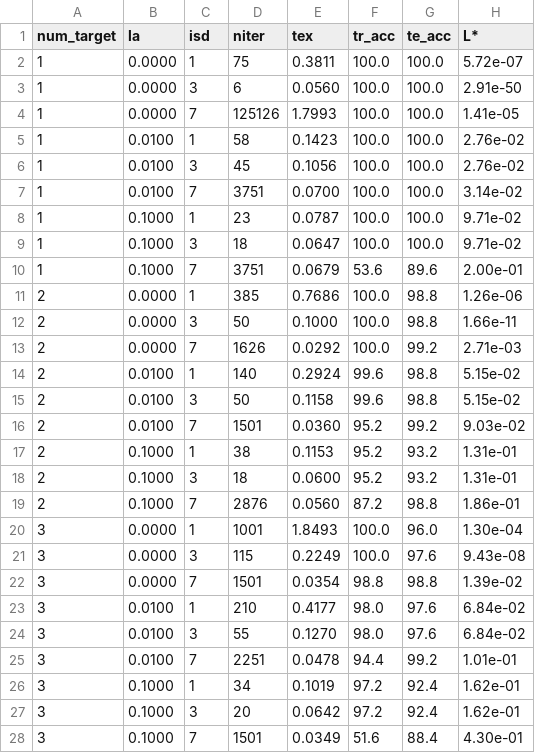
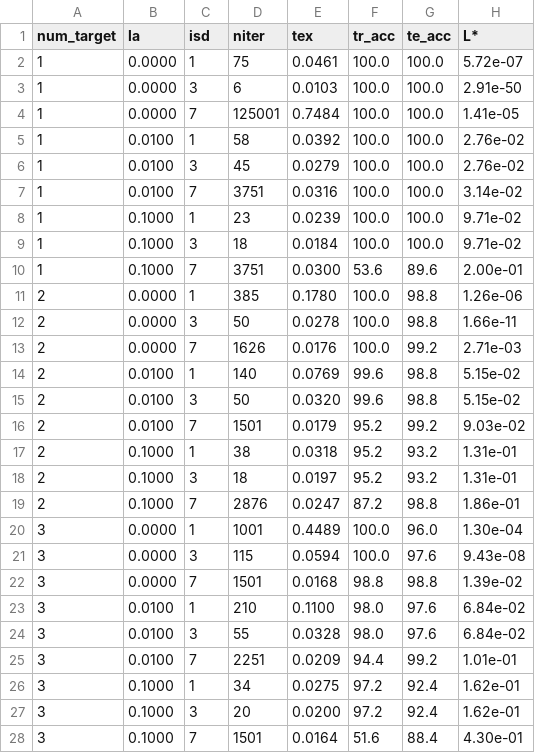
Before and after one commit to didac-alonso/Numbers-recognition, a CSV file: uo_nn_batch_123456-789101.csv, drawn as a sheet; only a part is shown; the diff covers the shown part only.

```diff
--- a/uo_nn_batch_123456-789101.csv
+++ b/uo_nn_batch_123456-789101.csv
@@ -1,28 +1,28 @@
 num_target;      la; isd;  niter;     tex; tr_acc; te_acc;        L*;
-         1;  0.0000;   1;     75;  0.3811;  100.0;  100.0;  5.72e-07;
-         1;  0.0000;   3;      6;  0.0560;  100.0;  100.0;  2.91e-50;
-         1;  0.0000;   7; 125126;  1.7993;  100.0;  100.0;  1.41e-05;
-         1;  0.0100;   1;     58;  0.1423;  100.0;  100.0;  2.76e-02;
-         1;  0.0100;   3;     45;  0.1056;  100.0;  100.0;  2.76e-02;
-         1;  0.0100;   7;   3751;  0.0700;  100.0;  100.0;  3.14e-02;
-         1;  0.1000;   1;     23;  0.0787;  100.0;  100.0;  9.71e-02;
-         1;  0.1000;   3;     18;  0.0647;  100.0;  100.0;  9.71e-02;
-         1;  0.1000;   7;   3751;  0.0679;   53.6;   89.6;  2.00e-01;
-         2;  0.0000;   1;    385;  0.7686;  100.0;   98.8;  1.26e-06;
-         2;  0.0000;   3;     50;  0.1000;  100.0;   98.8;  1.66e-11;
-         2;  0.0000;   7;   1626;  0.0292;  100.0;   99.2;  2.71e-03;
-         2;  0.0100;   1;    140;  0.2924;   99.6;   98.8;  5.15e-02;
-         2;  0.0100;   3;     50;  0.1158;   99.6;   98.8;  5.15e-02;
-         2;  0.0100;   7;   1501;  0.0360;   95.2;   99.2;  9.03e-02;
-         2;  0.1000;   1;     38;  0.1153;   95.2;   93.2;  1.31e-01;
-         2;  0.1000;   3;     18;  0.0600;   95.2;   93.2;  1.31e-01;
-         2;  0.1000;   7;   2876;  0.0560;   87.2;   98.8;  1.86e-01;
-         3;  0.0000;   1;   1001;  1.8493;  100.0;   96.0;  1.30e-04;
-         3;  0.0000;   3;    115;  0.2249;  100.0;   97.6;  9.43e-08;
-         3;  0.0000;   7;   1501;  0.0354;   98.8;   98.8;  1.39e-02;
-         3;  0.0100;   1;    210;  0.4177;   98.0;   97.6;  6.84e-02;
-         3;  0.0100;   3;     55;  0.1270;   98.0;   97.6;  6.84e-02;
-         3;  0.0100;   7;   2251;  0.0478;   94.4;   99.2;  1.01e-01;
-         3;  0.1000;   1;     34;  0.1019;   97.2;   92.4;  1.62e-01;
-         3;  0.1000;   3;     20;  0.0642;   97.2;   92.4;  1.62e-01;
-         3;  0.1000;   7;   1501;  0.0349;   51.6;   88.4;  4.30e-01;
+         1;  0.0000;   1;     75;  0.0461;  100.0;  100.0;  5.72e-07;
+         1;  0.0000;   3;      6;  0.0103;  100.0;  100.0;  2.91e-50;
+         1;  0.0000;   7; 125001;  0.7484;  100.0;  100.0;  1.41e-05;
+         1;  0.0100;   1;     58;  0.0392;  100.0;  100.0;  2.76e-02;
+         1;  0.0100;   3;     45;  0.0279;  100.0;  100.0;  2.76e-02;
+         1;  0.0100;   7;   3751;  0.0316;  100.0;  100.0;  3.14e-02;
+         1;  0.1000;   1;     23;  0.0239;  100.0;  100.0;  9.71e-02;
+         1;  0.1000;   3;     18;  0.0184;  100.0;  100.0;  9.71e-02;
+         1;  0.1000;   7;   3751;  0.0300;   53.6;   89.6;  2.00e-01;
+         2;  0.0000;   1;    385;  0.1780;  100.0;   98.8;  1.26e-06;
+         2;  0.0000;   3;     50;  0.0278;  100.0;   98.8;  1.66e-11;
+         2;  0.0000;   7;   1626;  0.0176;  100.0;   99.2;  2.71e-03;
+         2;  0.0100;   1;    140;  0.0769;   99.6;   98.8;  5.15e-02;
+         2;  0.0100;   3;     50;  0.0320;   99.6;   98.8;  5.15e-02;
+         2;  0.0100;   7;   1501;  0.0179;   95.2;   99.2;  9.03e-02;
+         2;  0.1000;   1;     38;  0.0318;   95.2;   93.2;  1.31e-01;
+         2;  0.1000;   3;     18;  0.0197;   95.2;   93.2;  1.31e-01;
+         2;  0.1000;   7;   2876;  0.0247;   87.2;   98.8;  1.86e-01;
+         3;  0.0000;   1;   1001;  0.4489;  100.0;   96.0;  1.30e-04;
+         3;  0.0000;   3;    115;  0.0594;  100.0;   97.6;  9.43e-08;
+         3;  0.0000;   7;   1501;  0.0168;   98.8;   98.8;  1.39e-02;
+         3;  0.0100;   1;    210;  0.1100;   98.0;   97.6;  6.84e-02;
+         3;  0.0100;   3;     55;  0.0328;   98.0;   97.6;  6.84e-02;
+         3;  0.0100;   7;   2251;  0.0209;   94.4;   99.2;  1.01e-01;
+         3;  0.1000;   1;     34;  0.0275;   97.2;   92.4;  1.62e-01;
+         3;  0.1000;   3;     20;  0.0200;   97.2;   92.4;  1.62e-01;
+         3;  0.1000;   7;   1501;  0.0164;   51.6;   88.4;  4.30e-01;
```
Also changed, not shown: 66 edited cells elsewhere in this file, uo_nn_batch_23843499-26320652.csv, 4 other files.
